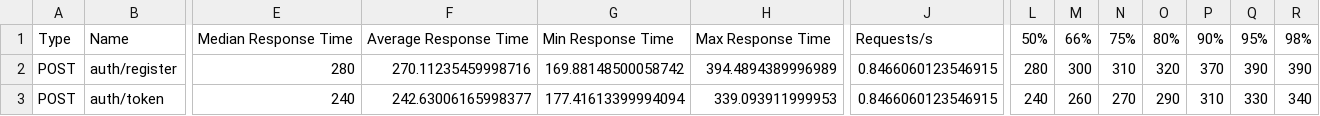
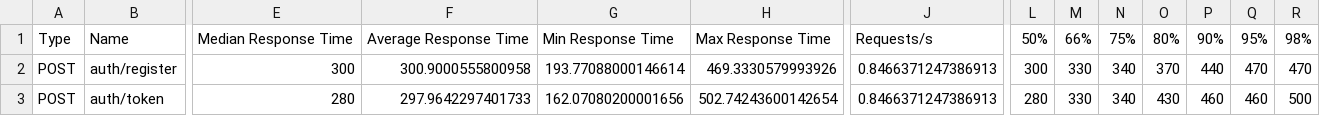
Before and after one commit to Brownie-08/Ledger, a CSV file: loadtest/results/run_stats.csv, drawn as a sheet; only a part is shown, gaps mark what is left out; the diff covers the shown part only; the diff names each change by its address in the sheet, - before the commit and + after, or states it on an @@ line.

```diff
--- a/loadtest/results/run_stats.csv
+++ b/loadtest/results/run_stats.csv
-E2: 280
+E2: 300
-F2: 270.11235459998716
+F2: 300.9000555800958
-G2: 169.88148500058742
+G2: 193.77088000146614
-H2: 394.4894389996989
+H2: 469.3330579993926
-J2:J3: 0.8466060123546915
+J2:J3: 0.8466371247386913
-L2: 280
+L2: 300
-M2: 300
+M2: 330
-N2: 310
+N2: 340
-O2: 320
+O2: 370
-P2: 370
+P2: 440
-Q2: 390
+Q2: 470
-R2: 390
+R2: 470
-E3: 240
+E3: 280
-F3: 242.63006165998377
+F3: 297.9642297401733
-G3: 177.41613399994094
+G3: 162.07080200001656
-H3: 339.093911999953
+H3: 502.74243600142654
-L3: 240
+L3: 280
-M3: 260
+M3: 330
-N3: 270
+N3: 340
-O3: 290
+O3: 430
-P3: 310
+P3: 460
-Q3: 330
+Q3: 460
-R3: 340
+R3: 500
```
Also changed, not shown: 1 added row and 149 edited cells elsewhere in this file, 20 other files.
